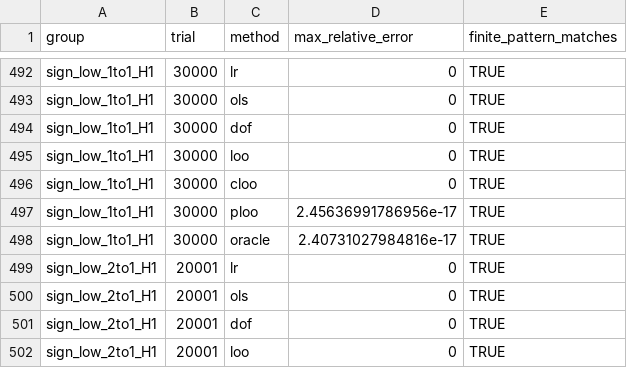
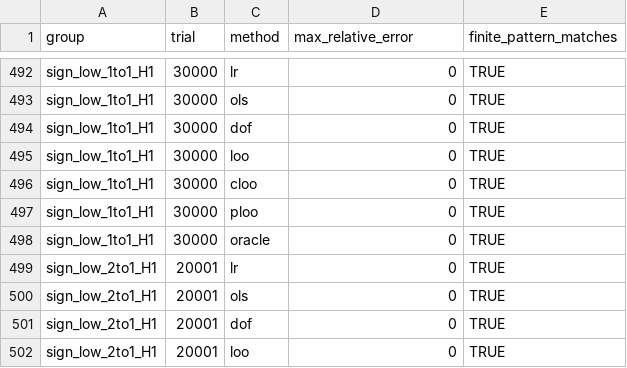
Before and after one commit to zhuan123093/Survival-time-to-event, a CSV file: results/code_check.csv, drawn as a sheet; only a part is shown, gaps mark what is left out; the diff covers the shown part only.

```diff
--- a/results/code_check.csv
+++ b/results/code_check.csv
@@ -496,4 +496,4 @@
 "sign_low_1to1_H1",30000,"cloo",0,TRUE
-"sign_low_1to1_H1",30000,"ploo",2.45636991786956e-17,TRUE
-"sign_low_1to1_H1",30000,"oracle",2.40731027984816e-17,TRUE
+"sign_low_1to1_H1",30000,"ploo",0,TRUE
+"sign_low_1to1_H1",30000,"oracle",0,TRUE
 "sign_low_2to1_H1",20001,"lr",0,TRUE
```
Also changed, not shown: 82 edited cells elsewhere in this file, MANIFEST.csv, results/plot_check.csv, 51 other files.
